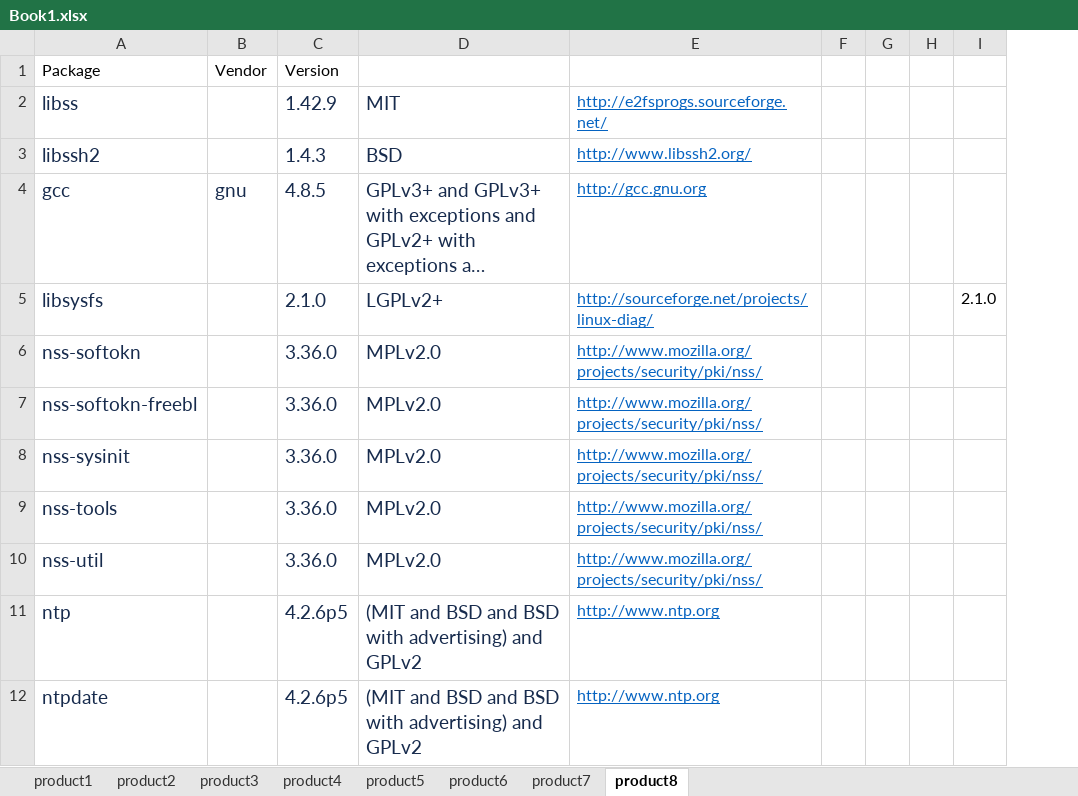
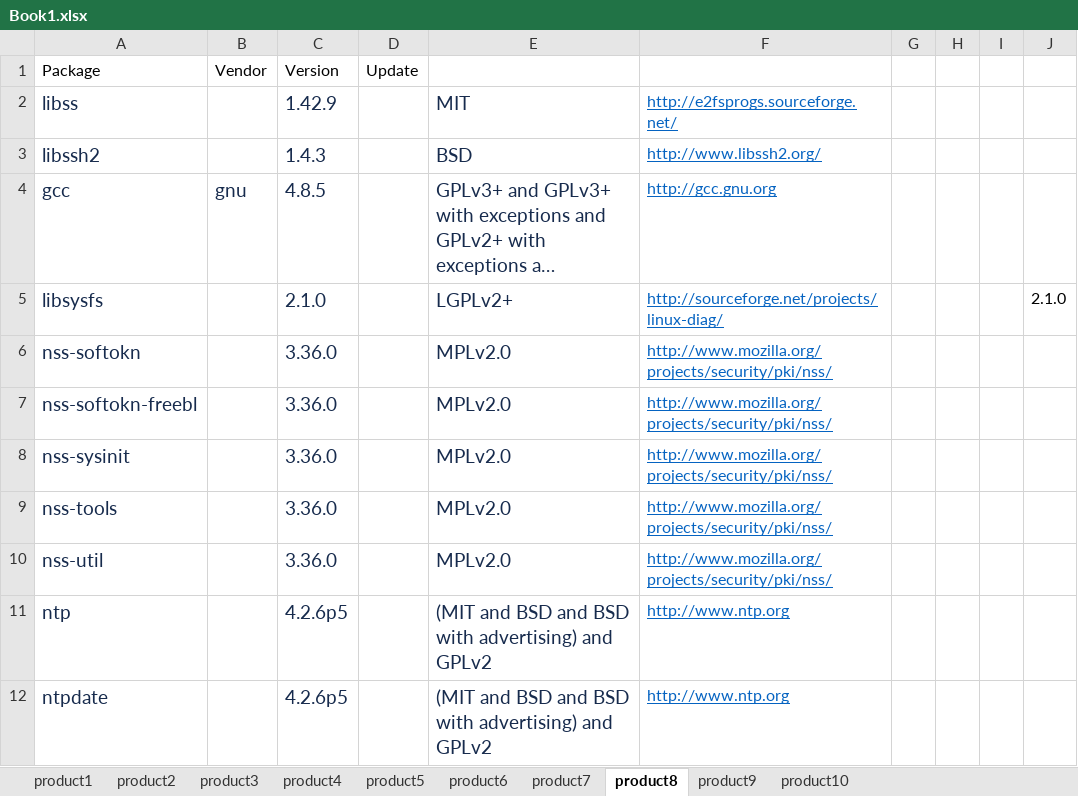
Before and after one commit to pzaptest1/getcvefromcpe, an Excel workbook: Book1.xlsx, sheet product8, drawn as a sheet; only a part is shown; long unchanged cells end in …; values as stored, in another font and other column widths than the file's, no borders; removed rows and columns are numbered as before the commit, all else as after; the diff names each change by its address in the sheet, - before the commit and + after, or states it on an @@ line.

Commit message:
better input validation and inclusion of update column

```diff
--- a/Book1.xlsx (sheet product8)
+++ b/Book1.xlsx (sheet product8)
+sheet tab: product9
+sheet tab: product10
+column D, row 1: Update
-column F, empty
+column I, empty
```
Also changed, not shown: sheet product4, sheet product1, sheet product6, sheet product5, sheet product3, sheet product2, 1 more sheet, charts or pictures, 1 other file.
